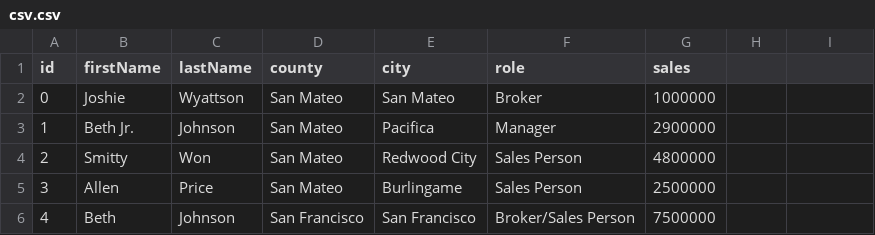
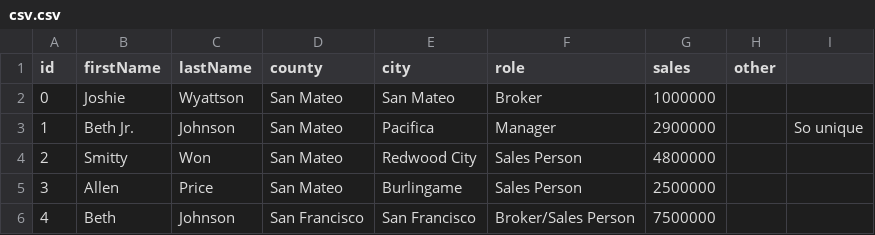
Before and after one commit to LudwigThePig/CSV-Report-Generator, a CSV file: csv.csv, drawn as a sheet; the diff names each change by its address in the sheet, - before the commit and + after, or states it on an @@ line.

Commit message:
Keys unique to headers are now stored in 'other'

```diff
--- a/csv.csv
+++ b/csv.csv
-H1: (empty)
+H1: other
-I3: (empty)
+I3: So unique
```
Also changed, not shown: 2 other files.
